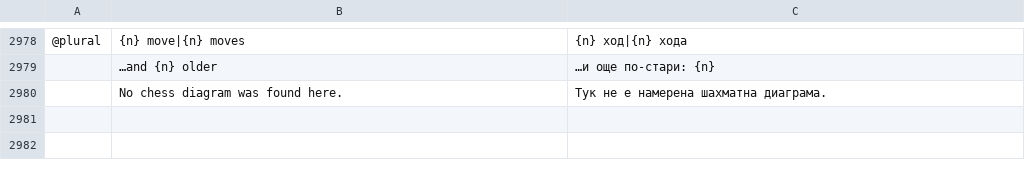
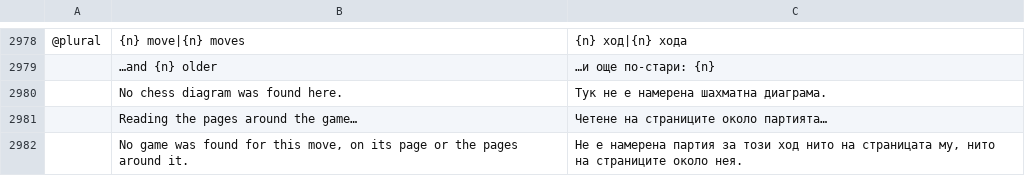
Before and after one commit to DarcioAlberico/pdfcraft-xadrez, a TSV file: crates/ui-egui/src/i18n/bg.tsv, drawn as a sheet; only a part is shown, gaps mark what is left out; the diff names each change by its address in the sheet, - before the commit and + after, or states it on an @@ line.

```diff
--- a/crates/ui-egui/src/i18n/bg.tsv
+++ b/crates/ui-egui/src/i18n/bg.tsv
+row 2981:  | Reading the pages around the game… | Четене на страниците около партията…
+row 2982:  | No game was found for this move, on its page or the pages around it. | Не е намерена партия за този ход нито на страницата му, нито на страниците около нея.
```
Also changed, not shown: crates/ui-egui/src/i18n/ar.tsv, crates/ui-egui/src/i18n/el.tsv, 25 other files.
